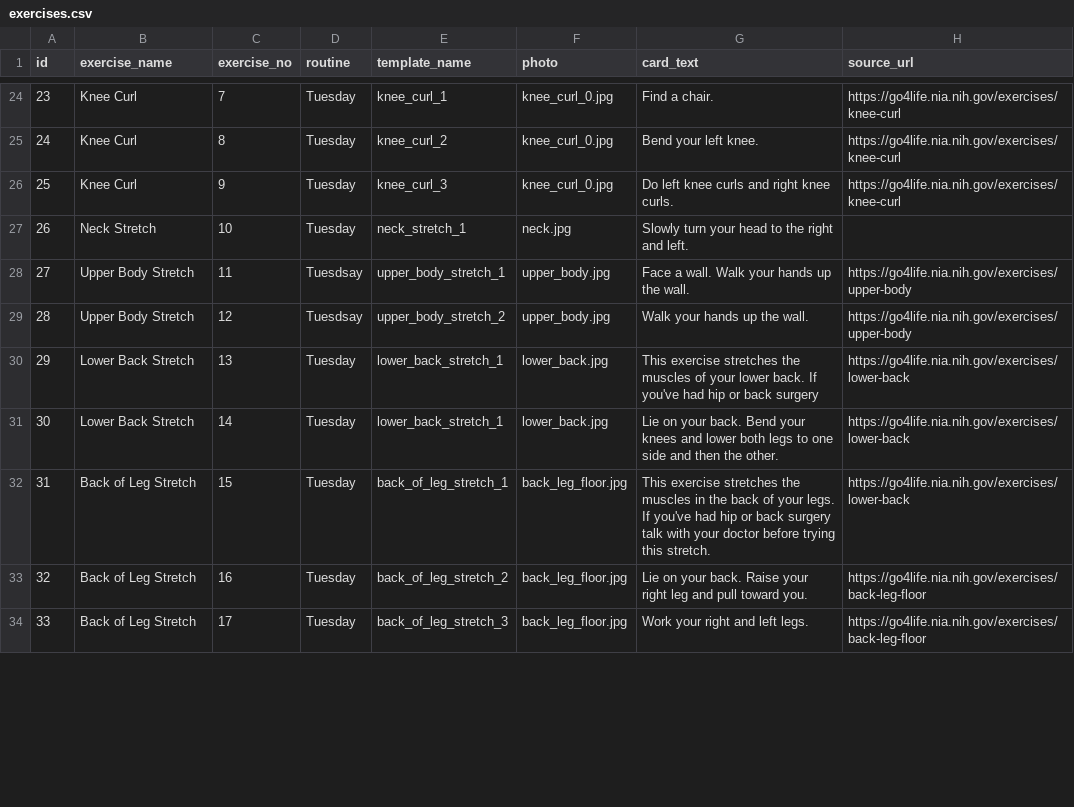
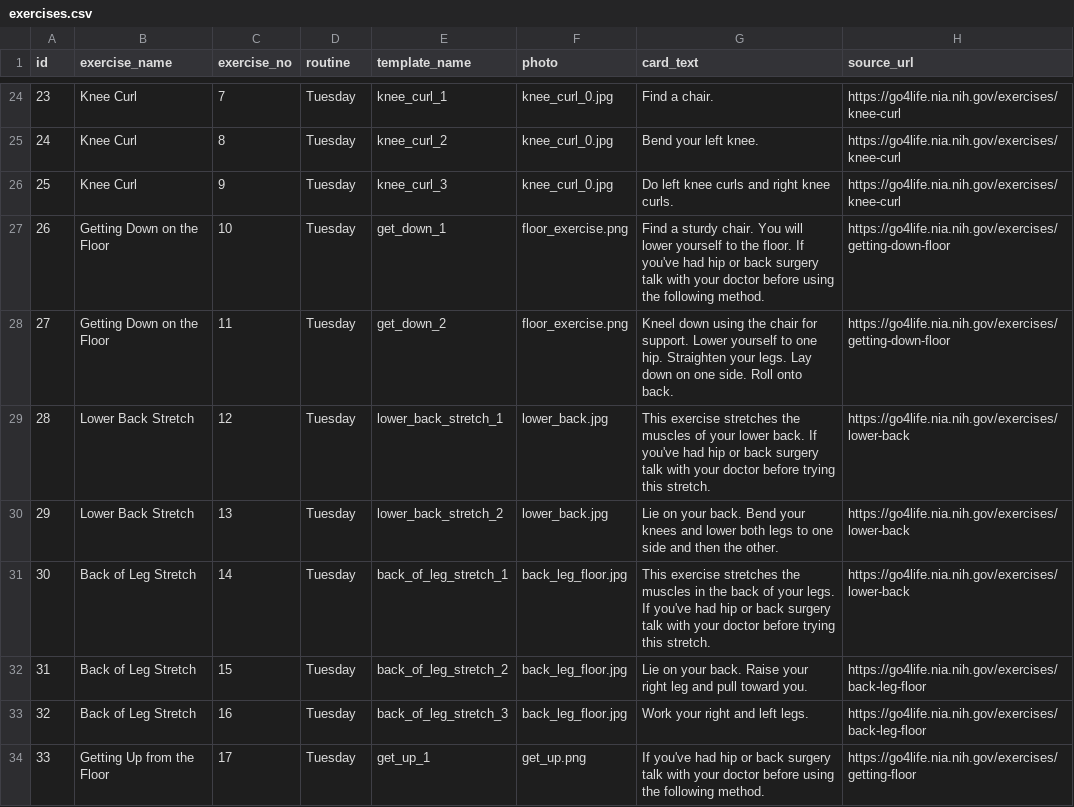
Before and after one commit to uchicago-webservices/uac-2017-alexa-engage, a CSV file: exercises.csv, drawn as a sheet; only a part is shown, gaps mark what is left out; the diff covers the shown part only.

Commit message:
reorder exercises, with floor exs all on the same day; add intent to pick routine

```diff
--- a/exercises.csv
+++ b/exercises.csv
@@ -26,9 +26,9 @@ id,exercise_name,exercise_no,routine,template_name,photo,card_text,source_url
 25,Knee Curl,9,Tuesday,knee_curl_3,knee_curl_0.jpg,Do left knee curls and right knee curls.,https://go4life.nia.nih.gov/exercises/knee-curl
-26,Neck Stretch,10,Tuesday,neck_stretch_1,neck.jpg,Slowly turn your head to the right and left.,
-27,Upper Body Stretch,11,Tuesdsay,upper_body_stretch_1,upper_body.jpg,Face a wall. Walk your hands up the wall.,https://go4life.nia.nih.gov/exercises/upper-body
-28,Upper Body Stretch,12,Tuesdsay,upper_body_stretch_2,upper_body.jpg,Walk your hands up the wall.,https://go4life.nia.nih.gov/exercises/upper-body
-29,Lower Back Stretch,13,Tuesday,lower_back_stretch_1,lower_back.jpg,This exercise stretches the muscles of your lower back. If you've had hip or back surgery,https://go4life.nia.nih.gov/exercises/lower-back
-30,Lower Back Stretch,14,Tuesday,lower_back_stretch_1,lower_back.jpg,Lie on your back. Bend your knees and lower both legs to one side and then the other.,https://go4life.nia.nih.gov/exercises/lower-back
-31,Back of Leg Stretch,15,Tuesday,back_of_leg_stretch_1,back_leg_floor.jpg,This exercise stretches the muscles in the back of your legs. If you've had hip or back surgery talk with your doctor before trying this stretch.,https://go4life.nia.nih.gov/exercises/lower-back
-32,Back of Leg Stretch,16,Tuesday,back_of_leg_stretch_2,back_leg_floor.jpg,Lie on your back. Raise your right leg and pull toward you.,https://go4life.nia.nih.gov/exercises/back-leg-floor
-33,Back of Leg Stretch,17,Tuesday,back_of_leg_stretch_3,back_leg_floor.jpg,Work your right and left legs.,https://go4life.nia.nih.gov/exercises/back-leg-floor
+26,Getting Down on the Floor,10,Tuesday,get_down_1,floor_exercise.png,Find a sturdy chair. You will lower yourself to the floor. If you've had hip or back surgery talk with your doctor before using the following method.,https://go4life.nia.nih.gov/exercises/getting-down-floor
+27,Getting Down on the Floor,11,Tuesday,get_down_2,floor_exercise.png,Kneel down using the chair for support. Lower yourself to one hip. Straighten your legs. Lay down on one side. Roll onto back.,https://go4life.nia.nih.gov/exercises/getting-down-floor
+28,Lower Back Stretch,12,Tuesday,lower_back_stretch_1,lower_back.jpg,This exercise stretches the muscles of your lower back. If you've had hip or back surgery talk with your doctor before trying this stretch.,https://go4life.nia.nih.gov/exercises/lower-back
+29,Lower Back Stretch,13,Tuesday,lower_back_stretch_2,lower_back.jpg,Lie on your back. Bend your knees and lower both legs to one side and then the other.,https://go4life.nia.nih.gov/exercises/lower-back
+30,Back of Leg Stretch,14,Tuesday,back_of_leg_stretch_1,back_leg_floor.jpg,This exercise stretches the muscles in the back of your legs. If you've had hip or back surgery talk with your doctor before trying this stretch.,https://go4life.nia.nih.gov/exercises/lower-back
+31,Back of Leg Stretch,15,Tuesday,back_of_leg_stretch_2,back_leg_floor.jpg,Lie on your back. Raise your right leg and pull toward you.,https://go4life.nia.nih.gov/exercises/back-leg-floor
+32,Back of Leg Stretch,16,Tuesday,back_of_leg_stretch_3,back_leg_floor.jpg,Work your right and left legs.,https://go4life.nia.nih.gov/exercises/back-leg-floor
+33,Getting Up from the Floor,17,Tuesday,get_up_1,get_up.png,If you've had hip or back surgery talk with your doctor before using the following method.,https://go4life.nia.nih.gov/exercises/getting-floor
```
Also changed, not shown: 37 edited cells elsewhere in this file, 2 other files.
